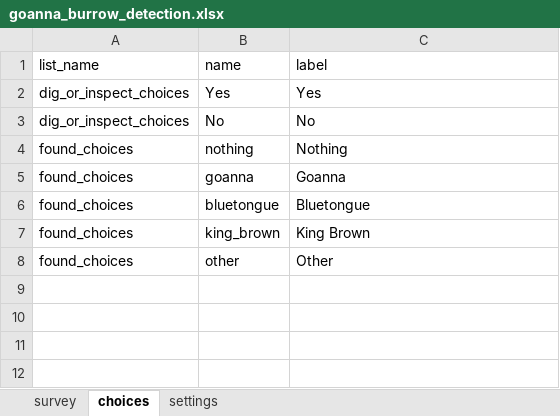
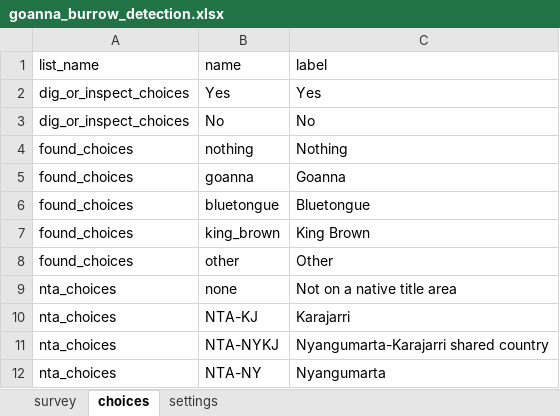
Before and after one commit to toad-containment-zone/goanna-hunting-app, an Excel workbook: goanna_burrow_detection.xlsx, sheet choices, drawn as a sheet; values as stored, in another font and other column widths than the file's, no borders; the diff names each change by its address in the sheet, - before the commit and + after, or states it on an @@ line.

Commit message:
additional field to track native title area

```diff
--- a/goanna_burrow_detection.xlsx (sheet choices)
+++ b/goanna_burrow_detection.xlsx (sheet choices)
+row 9: nta_choices | none | Not on a native title area
+row 10: nta_choices | NTA-KJ | Karajarri
+row 11: nta_choices | NTA-NYKJ | Nyangumarta-Karajarri shared country
+row 12: nta_choices | NTA-NY | Nyangumarta
```
Also changed, not shown: sheet survey, 3 other files.
